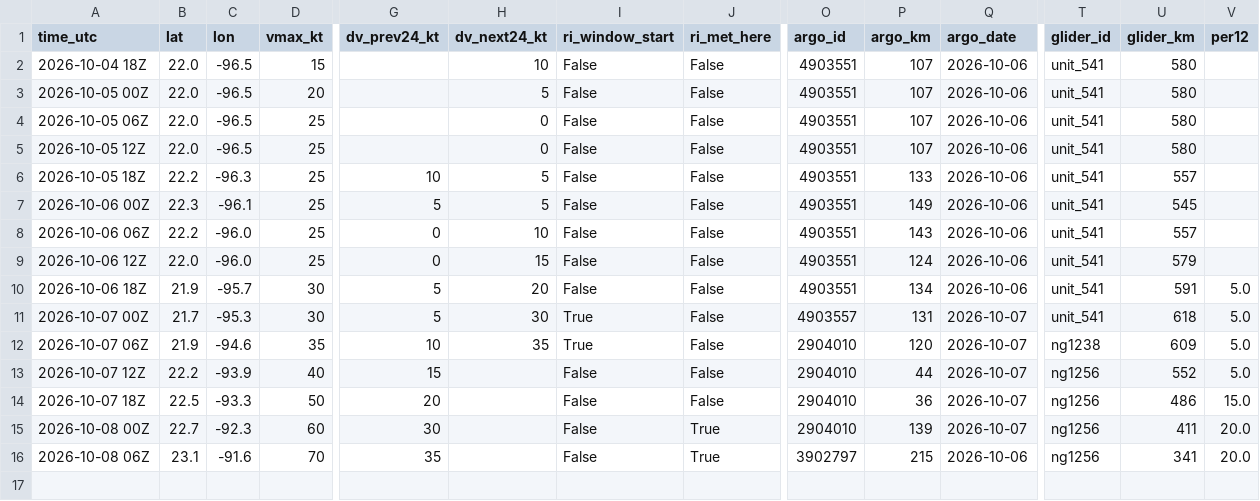
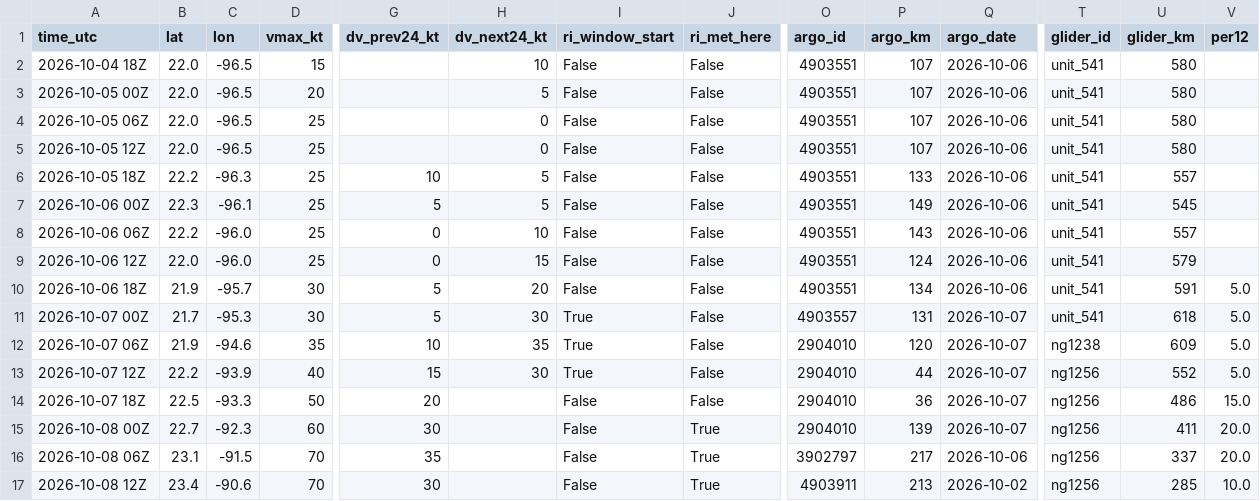
Before and after one commit to aphilp1/rapidwatch, a CSV file: data/storms/AL092026/ri_timeline.csv, drawn as a sheet; only a part is shown, gaps mark what is left out; rows hold the shown columns only; the diff names each change by its address in the sheet, - before the commit and + after, or states it on an @@ line.

Commit message:
data: refresh live buoy/NHC snapshot [skip ci]

```diff
--- a/data/storms/AL092026/ri_timeline.csv
+++ b/data/storms/AL092026/ri_timeline.csv
-H13 (dv_next24_kt): (empty)
+H13 (dv_next24_kt): 30
-I13 (ri_window_start): False
+I13 (ri_window_start): True
-C16 (lon): -91.6
+C16 (lon): -91.5
-P16 (argo_km): 215
+P16 (argo_km): 217
-U16 (glider_km): 341
+U16 (glider_km): 337
+row 17: 2026-10-08 12Z | 23.4 | -90.6 | 70 | 30 |  | False | True | 4903911 | 213 | 2026-10-02 | ng1256 | 285 | 10.0
```
Also changed, not shown: data/storms/AL092026/environment.csv, 39 other files.
